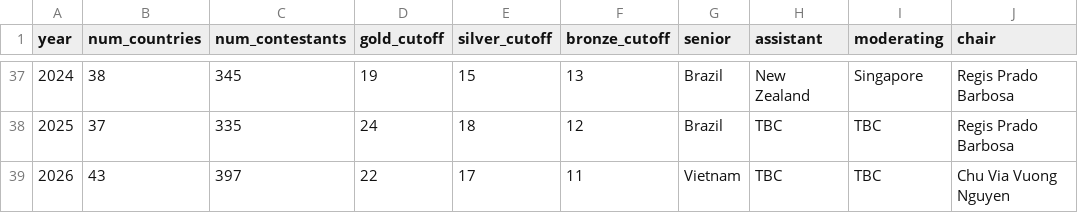
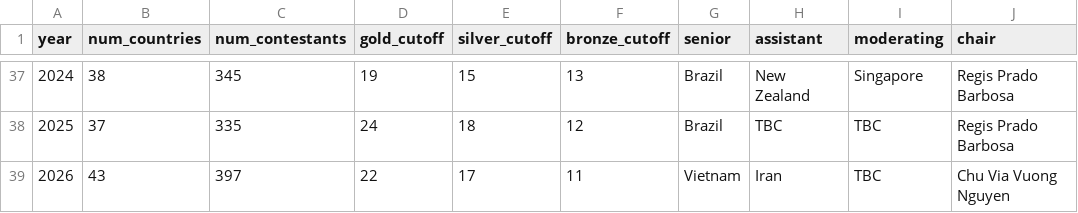
Before and after one commit to leomtz/apmowebsite, a CSV file: data/apmo_editions.csv, drawn as a sheet; only a part is shown, gaps mark what is left out.

```diff
--- a/data/apmo_editions.csv
+++ b/data/apmo_editions.csv
@@ -38,2 +38,2 @@ year,num_countries,num_contestants,gold_cutoff,silver_cutoff,bronze_cutoff,senio
 2025,37,335,24,18,12,Brazil,TBC,TBC,Regis Prado Barbosa
-2026,43,397,22,17,11,Vietnam,TBC,TBC,Chu Via Vuong Nguyen
+2026,43,397,22,17,11,Vietnam,Iran,TBC,Chu Via Vuong Nguyen
```
Also changed, not shown: 2 other files.
